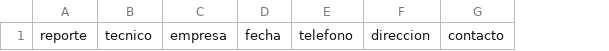
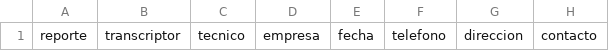
Before and after one commit to sirep-proyecto/sirep-back, a CSV file: docs/plantilla-transcripcion.csv, drawn as a sheet; only a part is shown; the diff names each change by its address in the sheet, - before the commit and + after, or states it on an @@ line.

```diff
--- a/docs/plantilla-transcripcion.csv
+++ b/docs/plantilla-transcripcion.csv
+column B, row 1: transcriptor
```
Also changed, not shown: 19 other files.
